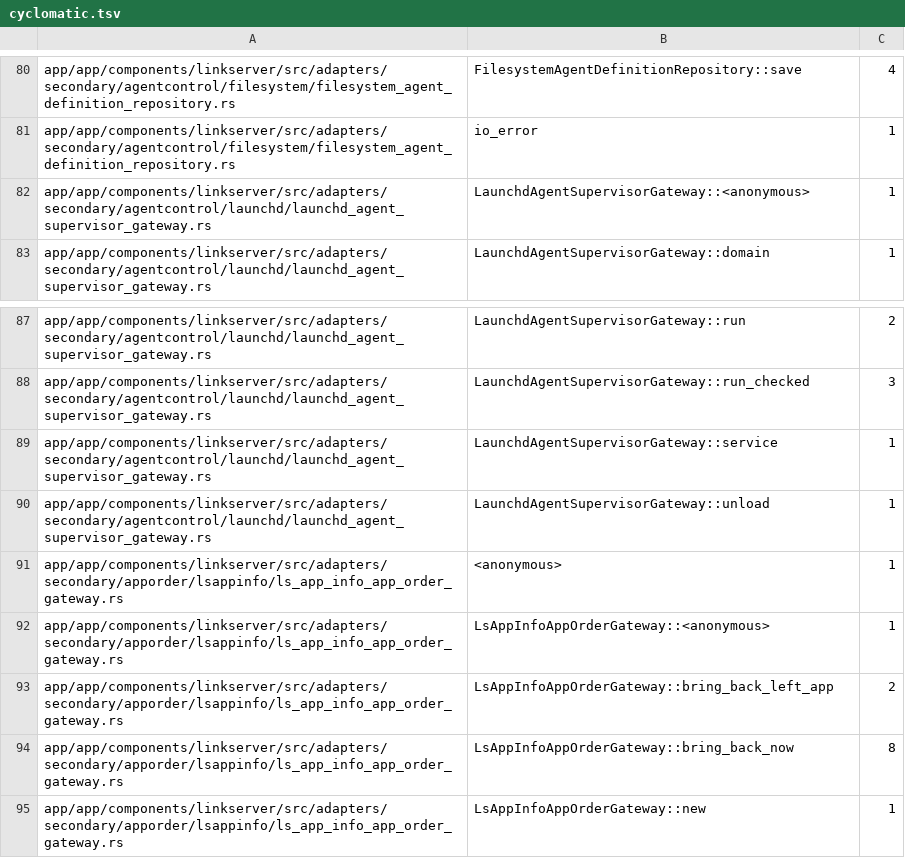
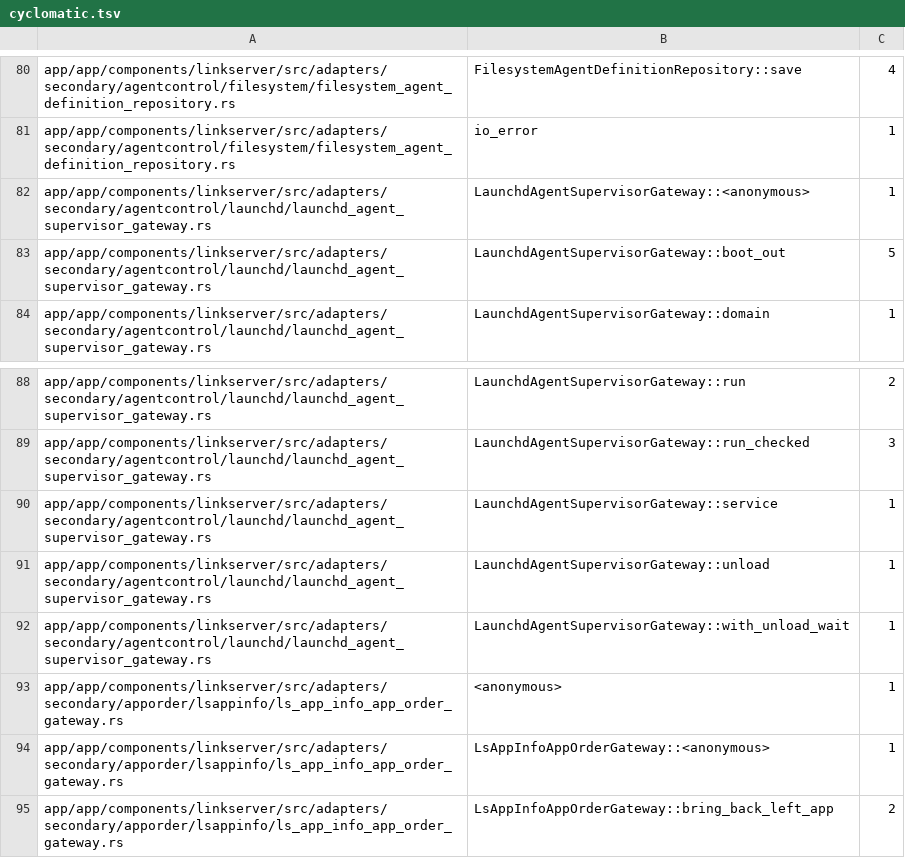
Before and after one commit to firstpilotpirx/http2scheme, a TSV file: metrics/cyclomatic.tsv, drawn as a sheet; only a part is shown, gaps mark what is left out; the shorter side is filled out with more unchanged rows; the diff names each change by its address in the sheet, - before the commit and + after, or states it on an @@ line.

```diff
--- a/metrics/cyclomatic.tsv
+++ b/metrics/cyclomatic.tsv
+row 83: app/app/components/linkserver/src/adapters/secondary/agentcontrol/launchd/launchd_agent_supervisor_gateway.rs | LaunchdAgentSupervisorGateway::boot_out | 5
+row 92: app/app/components/linkserver/src/adapters/secondary/agentcontrol/launchd/launchd_agent_supervisor_gateway.rs | LaunchdAgentSupervisorGateway::with_unload_wait | 1
```
Also changed, not shown: 1 other file.
